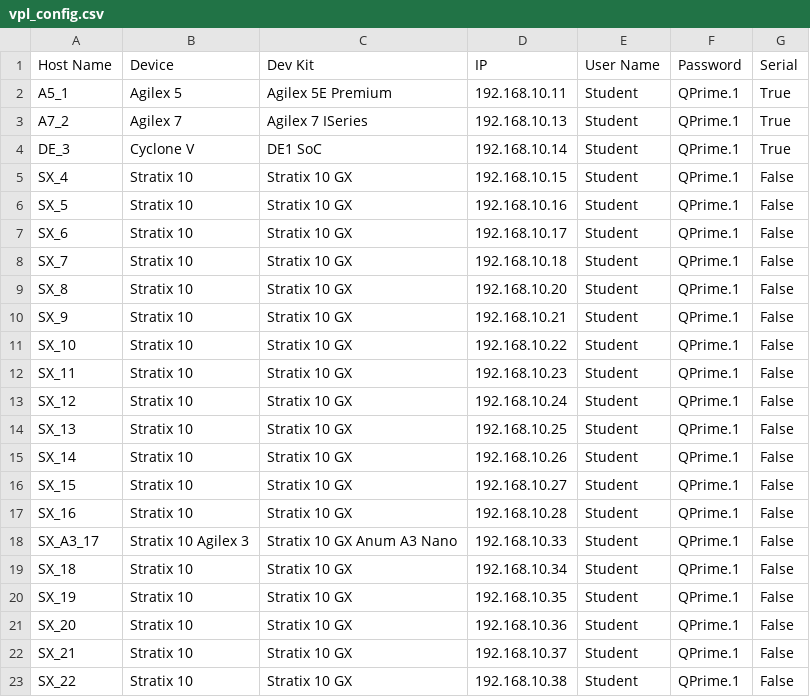
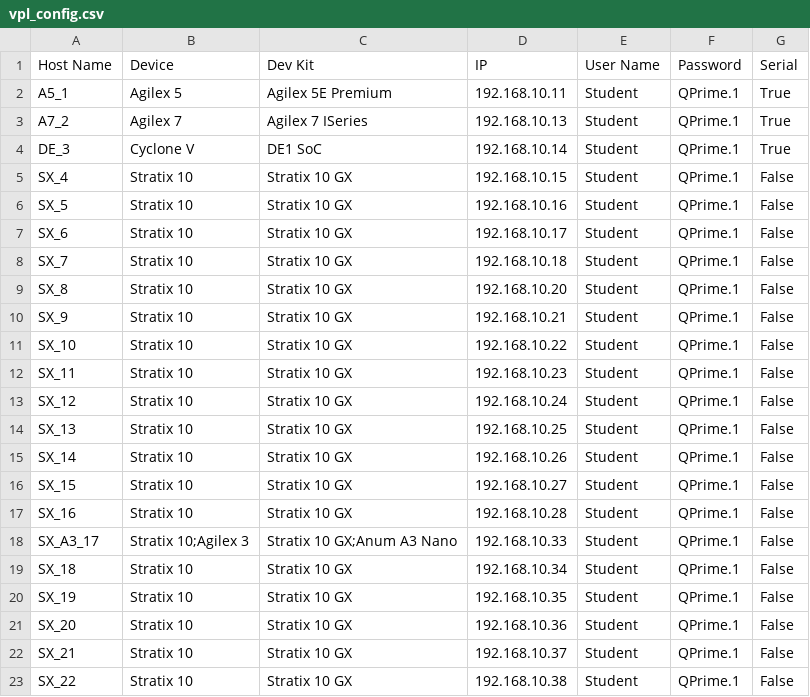
Before and after one commit to psgtrainingdummy/vpl_config, a CSV file: vpl_config.csv, drawn as a sheet.

Commit message:
Update vpl_config.csv

```diff
--- a/vpl_config.csv
+++ b/vpl_config.csv
@@ -17,3 +17,3 @@ SX_15,Stratix 10,Stratix 10 GX,192.168.10.27,Student,QPrime.1,False
 SX_16,Stratix 10,Stratix 10 GX,192.168.10.28,Student,QPrime.1,False
-SX_A3_17,Stratix 10 Agilex 3,Stratix 10 GX Anum A3 Nano,192.168.10.33,Student,QPrime.1,False
+SX_A3_17,Stratix 10;Agilex 3,Stratix 10 GX;Anum A3 Nano,192.168.10.33,Student,QPrime.1,False
 SX_18,Stratix 10,Stratix 10 GX,192.168.10.34,Student,QPrime.1,False
```
